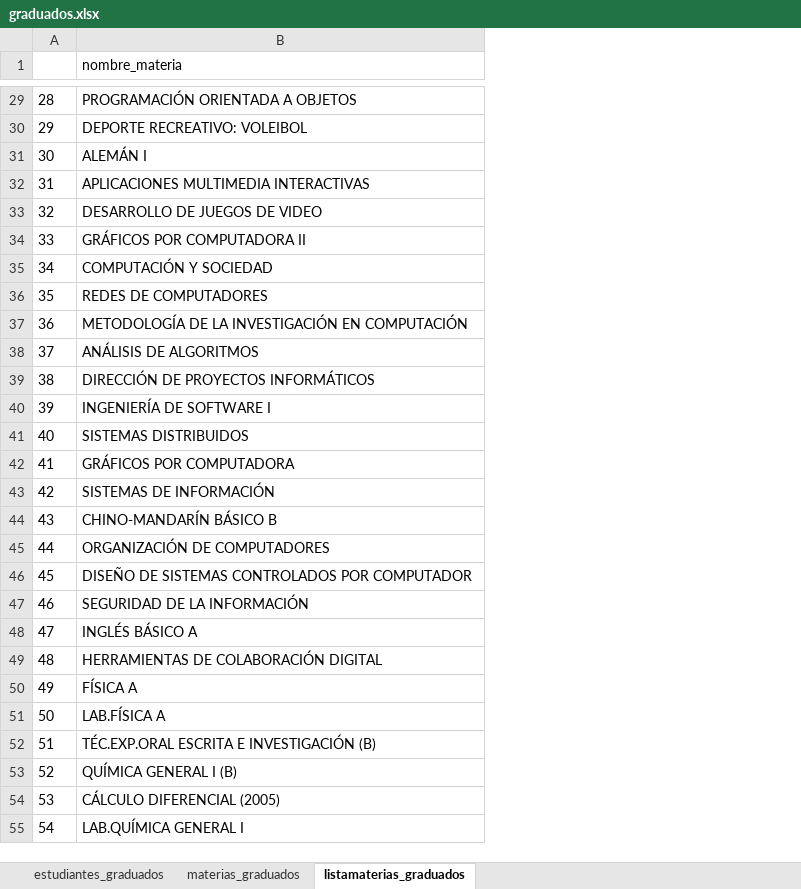
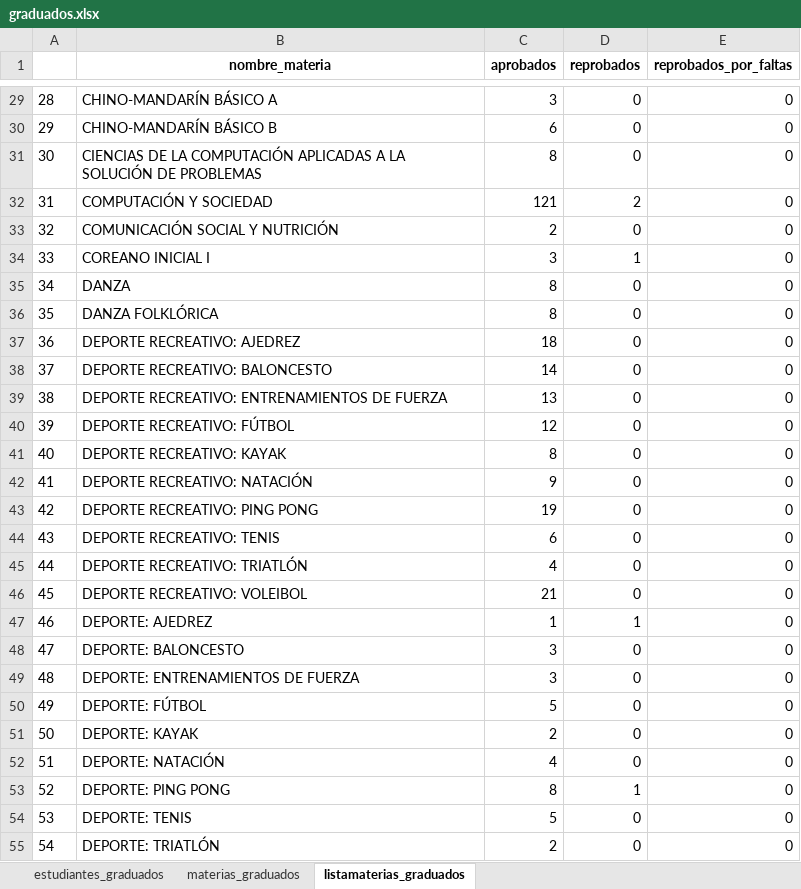
Before and after one commit to Charlesluis63/MetodologiaProyecto, an Excel workbook: Excel_generados/graduados.xlsx, sheet listamaterias_graduados, drawn as a sheet; only a part is shown, gaps mark what is left out; values as stored, in another font and other column widths than the file's, no borders; the diff covers the shown part only; the diff names each change by its address in the sheet, - before the commit and + after, or states it on an @@ line.

Commit message:
Agrego cantidad de ap y rps por materia

```diff
--- a/Excel_generados/graduados.xlsx (sheet listamaterias_graduados)
+++ b/Excel_generados/graduados.xlsx (sheet listamaterias_graduados)
+column C (aprobados), rows 29-55: 3 | 6 | 8 | 121 | 2 | 3 | 8 | 8 | 18 | 14 | 13 | 12 | 8 | 9 | 19 | 6 | 4 | 21 | 1 | 3 | 3 | 5 | 2 | 4 | 8 | 5 | 2
+column D (reprobados), rows 29-55: 0 | 0 | 0 | 2 | 0 | 1 | 0 | 0 | 0 | 0 | 0 | 0 | 0 | 0 | 0 | 0 | 0 | 0 | 1 | 0 | 0 | 0 | 0 | 0 | 1 | 0 | 0
+column E (reprobados_por_faltas), rows 29-55: all 0
@@ B1 bold: off → on, alignment: left → center @@
-B29 (nombre_materia): PROGRAMACIÓN ORIENTADA A OBJETOS
+B29 (nombre_materia): CHINO-MANDARÍN BÁSICO A
-B30 (nombre_materia): DEPORTE RECREATIVO: VOLEIBOL
+B30 (nombre_materia): CHINO-MANDARÍN BÁSICO B
-B31 (nombre_materia): ALEMÁN I
+B31 (nombre_materia): CIENCIAS DE LA COMPUTACIÓN APLICADAS A LA SOLUCIÓN DE PROBLEMAS
-B32 (nombre_materia): APLICACIONES MULTIMEDIA INTERACTIVAS
+B32 (nombre_materia): COMPUTACIÓN Y SOCIEDAD
-B33 (nombre_materia): DESARROLLO DE JUEGOS DE VIDEO
+B33 (nombre_materia): COMUNICACIÓN SOCIAL Y NUTRICIÓN
-B34 (nombre_materia): GRÁFICOS POR COMPUTADORA II
+B34 (nombre_materia): COREANO INICIAL I
-B35 (nombre_materia): COMPUTACIÓN Y SOCIEDAD
+B35 (nombre_materia): DANZA
-B36 (nombre_materia): REDES DE COMPUTADORES
+B36 (nombre_materia): DANZA FOLKLÓRICA
-B37 (nombre_materia): METODOLOGÍA DE LA INVESTIGACIÓN EN COMPUTACIÓN
+B37 (nombre_materia): DEPORTE RECREATIVO: AJEDREZ
-B38 (nombre_materia): ANÁLISIS DE ALGORITMOS
+B38 (nombre_materia): DEPORTE RECREATIVO: BALONCESTO
-B39 (nombre_materia): DIRECCIÓN DE PROYECTOS INFORMÁTICOS
+B39 (nombre_materia): DEPORTE RECREATIVO: ENTRENAMIENTOS DE FUERZA
-B40 (nombre_materia): INGENIERÍA DE SOFTWARE I
+B40 (nombre_materia): DEPORTE RECREATIVO: FÚTBOL
-B41 (nombre_materia): SISTEMAS DISTRIBUIDOS
+B41 (nombre_materia): DEPORTE RECREATIVO: KAYAK
-B42 (nombre_materia): GRÁFICOS POR COMPUTADORA
+B42 (nombre_materia): DEPORTE RECREATIVO: NATACIÓN
-B43 (nombre_materia): SISTEMAS DE INFORMACIÓN
+B43 (nombre_materia): DEPORTE RECREATIVO: PING PONG
-B44 (nombre_materia): CHINO-MANDARÍN BÁSICO B
+B44 (nombre_materia): DEPORTE RECREATIVO: TENIS
-B45 (nombre_materia): ORGANIZACIÓN DE COMPUTADORES
+B45 (nombre_materia): DEPORTE RECREATIVO: TRIATLÓN
-B46 (nombre_materia): DISEÑO DE SISTEMAS CONTROLADOS POR COMPUTADOR
+B46 (nombre_materia): DEPORTE RECREATIVO: VOLEIBOL
-B47 (nombre_materia): SEGURIDAD DE LA INFORMACIÓN
+B47 (nombre_materia): DEPORTE: AJEDREZ
-B48 (nombre_materia): INGLÉS BÁSICO A
+B48 (nombre_materia): DEPORTE: BALONCESTO
-B49 (nombre_materia): HERRAMIENTAS DE COLABORACIÓN DIGITAL
+B49 (nombre_materia): DEPORTE: ENTRENAMIENTOS DE FUERZA
-B50 (nombre_materia): FÍSICA A
+B50 (nombre_materia): DEPORTE: FÚTBOL
-B51 (nombre_materia): LAB.FÍSICA A
+B51 (nombre_materia): DEPORTE: KAYAK
-B52 (nombre_materia): TÉC.EXP.ORAL ESCRITA E INVESTIGACIÓN (B)
+B52 (nombre_materia): DEPORTE: NATACIÓN
-B53 (nombre_materia): QUÍMICA GENERAL I (B)
+B53 (nombre_materia): DEPORTE: PING PONG
-B54 (nombre_materia): CÁLCULO DIFERENCIAL (2005)
+B54 (nombre_materia): DEPORTE: TENIS
-B55 (nombre_materia): LAB.QUÍMICA GENERAL I
+B55 (nombre_materia): DEPORTE: TRIATLÓN
```
Also changed, not shown: 164 edited cells elsewhere in this sheet, sheet materias_graduados, 1 other file.
